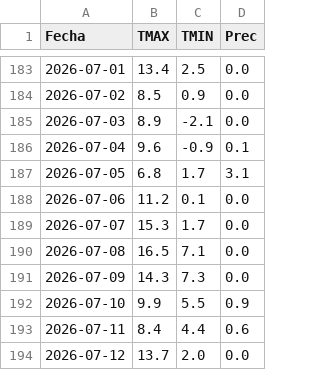
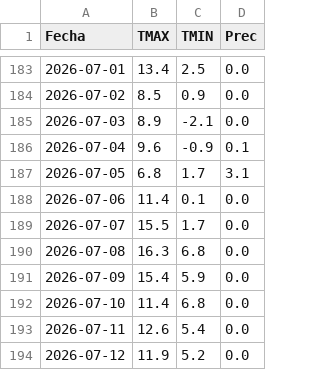
Before and after one commit to PREDWEEM/LOLIUM-PERGA2026, a CSV file: meteo_daily.csv, drawn as a sheet; only a part is shown, gaps mark what is left out.

```diff
--- a/meteo_daily.csv
+++ b/meteo_daily.csv
@@ -187,8 +187,8 @@ Fecha,TMAX,TMIN,Prec
 2026-07-05,6.8,1.7,3.1
-2026-07-06,11.2,0.1,0.0
-2026-07-07,15.3,1.7,0.0
-2026-07-08,16.5,7.1,0.0
-2026-07-09,14.3,7.3,0.0
-2026-07-10,9.9,5.5,0.9
-2026-07-11,8.4,4.4,0.6
-2026-07-12,13.7,2.0,0.0
+2026-07-06,11.4,0.1,0.0
+2026-07-07,15.5,1.7,0.0
+2026-07-08,16.3,6.8,0.0
+2026-07-09,15.4,5.9,0.0
+2026-07-10,11.4,6.8,0.0
+2026-07-11,12.6,5.4,0.0
+2026-07-12,11.9,5.2,0.0
```
